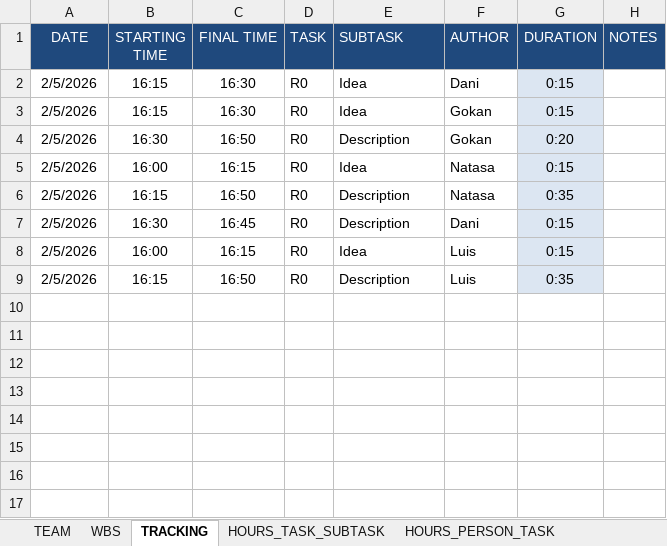
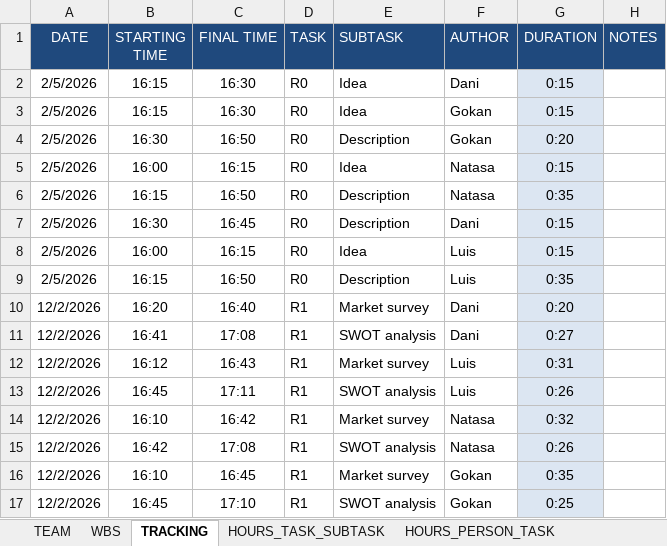
Before and after one commit to DanielMoralex/PIGS_project, an Excel workbook: Tracking_41.xlsx, sheet TRACKING, drawn as a sheet; values as stored, in another font and other column widths than the file's, no borders; the diff names each change by its address in the sheet, - before the commit and + after, or states it on an @@ line.

Commit message:
Tracking Lab practices 1

```diff
--- a/Tracking_41.xlsx (sheet TRACKING)
+++ b/Tracking_41.xlsx (sheet TRACKING)
+row 10: 12/2/2026 | 16:20 | 16:40 | R1 | Market survey | Dani | 0:20
+row 11: 12/2/2026 | 16:41 | 17:08 | R1 | SWOT analysis | Dani | 0:27
+row 12: 12/2/2026 | 16:12 | 16:43 | R1 | Market survey | Luis | 0:31
+row 13: 12/2/2026 | 16:45 | 17:11 | R1 | SWOT analysis | Luis | 0:26
+row 14: 12/2/2026 | 16:10 | 16:42 | R1 | Market survey | Natasa | 0:32
+row 15: 12/2/2026 | 16:42 | 17:08 | R1 | SWOT analysis | Natasa | 0:26
+row 16: 12/2/2026 | 16:10 | 16:45 | R1 | Market survey | Gokan | 0:35
+row 17: 12/2/2026 | 16:45 | 17:10 | R1 | SWOT analysis | Gokan | 0:25
```
Also changed, not shown: sheet WBS, sheet HOURS_PERSON_DAY, sheet HOURS_PERSON_TASK, sheet HOURS_TASK_SUBTASK, charts or pictures.
